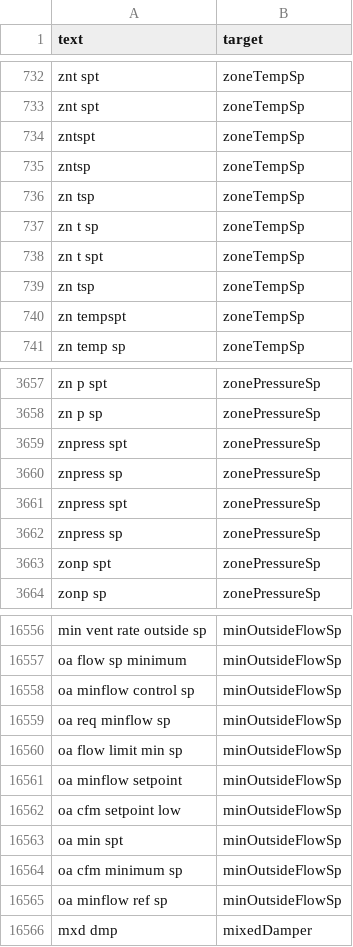
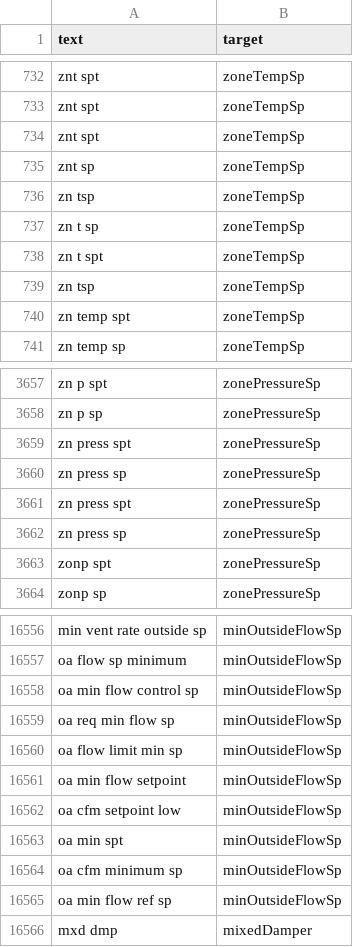
Before and after one commit to RyIot3329/roberta-actions-modal, a CSV file: data/cleaned_data.csv, drawn as a sheet; only a part is shown, gaps mark what is left out; the diff covers the shown part only.

```diff
--- a/data/cleaned_data.csv
+++ b/data/cleaned_data.csv
@@ -733,4 +733,4 @@ znt spt,zoneTempSp
 znt spt,zoneTempSp
-zntspt,zoneTempSp
-zntsp,zoneTempSp
+znt spt,zoneTempSp
+znt sp,zoneTempSp
 zn tsp,zoneTempSp
@@ -739,3 +739,3 @@ zn t spt,zoneTempSp
 zn tsp,zoneTempSp
-zn tempspt,zoneTempSp
+zn temp spt,zoneTempSp
 zn temp sp,zoneTempSp
@@ -3658,6 +3658,6 @@ zn p spt,zonePressureSp
 zn p sp,zonePressureSp
-znpress spt,zonePressureSp
-znpress sp,zonePressureSp
-znpress spt,zonePressureSp
-znpress sp,zonePressureSp
+zn press spt,zonePressureSp
+zn press sp,zonePressureSp
+zn press spt,zonePressureSp
+zn press sp,zonePressureSp
 zonp spt,zonePressureSp
@@ -16557,6 +16557,6 @@ min vent rate outside sp,minOutsideFlowSp
 oa flow sp minimum,minOutsideFlowSp
-oa minflow control sp,minOutsideFlowSp
-oa req minflow sp,minOutsideFlowSp
+oa min flow control sp,minOutsideFlowSp
+oa req min flow sp,minOutsideFlowSp
 oa flow limit min sp,minOutsideFlowSp
-oa minflow setpoint,minOutsideFlowSp
+oa min flow setpoint,minOutsideFlowSp
 oa cfm setpoint low,minOutsideFlowSp
@@ -16564,3 +16564,3 @@ oa min spt,minOutsideFlowSp
 oa cfm minimum sp,minOutsideFlowSp
-oa minflow ref sp,minOutsideFlowSp
+oa min flow ref sp,minOutsideFlowSp
 mxd dmp,mixedDamper
```
Also changed, not shown: 101 edited cells elsewhere in this file, data/label_conflicts.csv, 11 other files.
